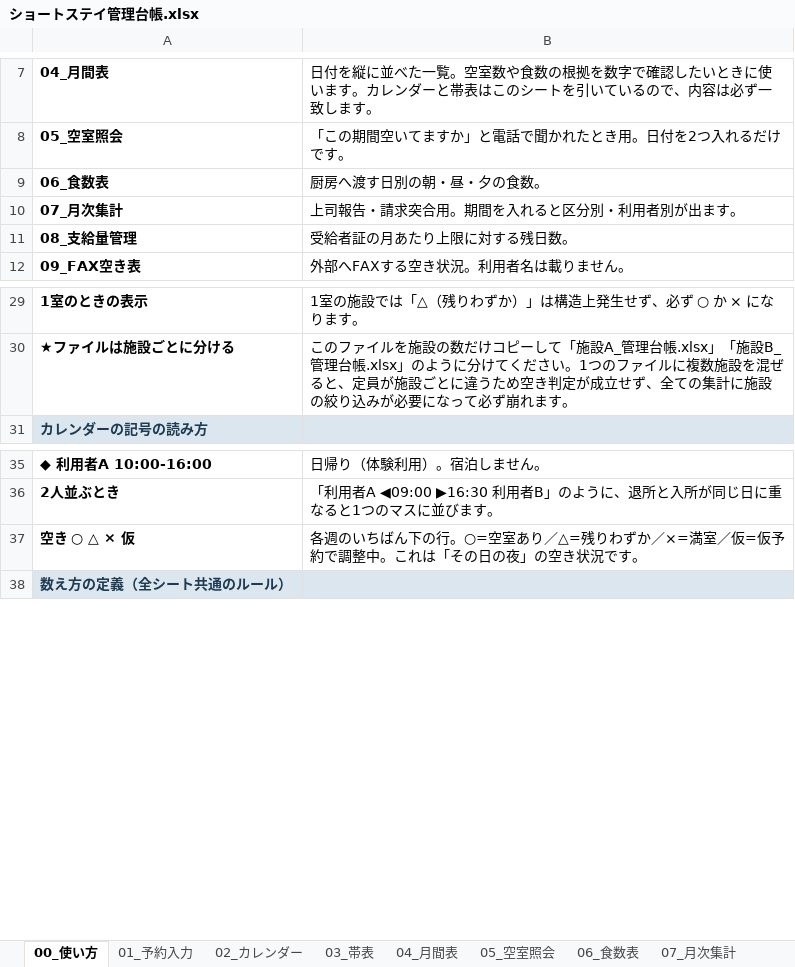
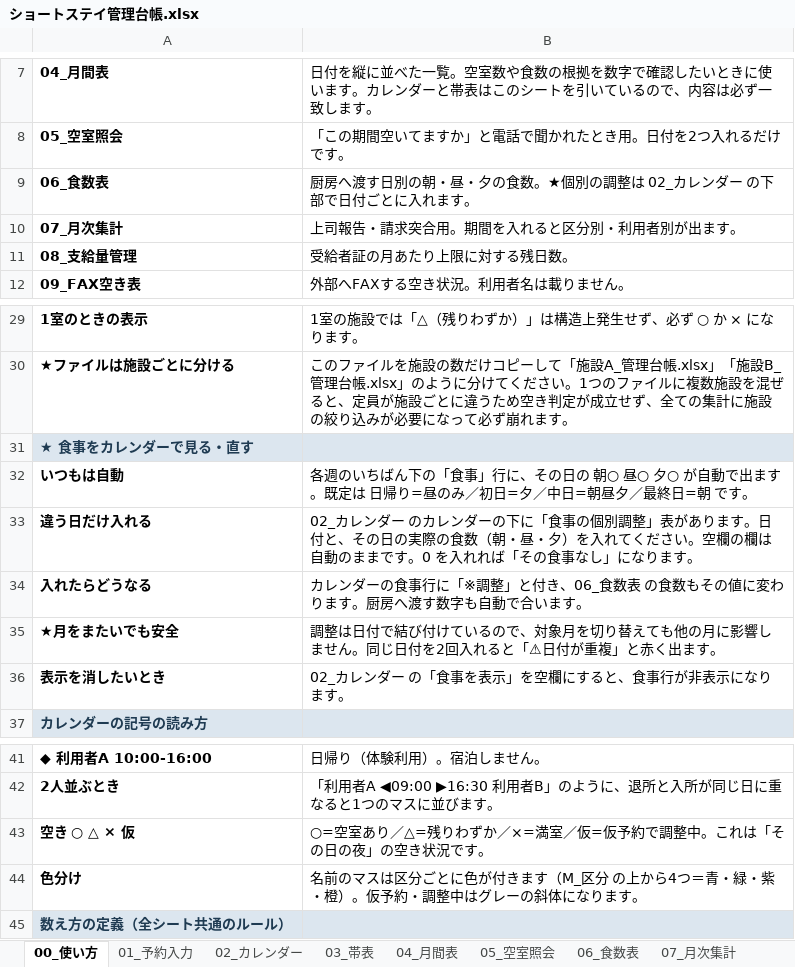
Before and after one commit to iketeru0919/gh-psychiatry-weekly-agent, an Excel workbook: build/ショートステイ管理台帳.xlsx, sheet 00_使い方, drawn as a sheet; only a part is shown, gaps mark what is left out; values as stored, in another font and other column widths than the file's, no borders; addresses are those after the commit; the diff names each change by its address in the sheet, - before the commit and + after, or states it on an @@ line.

```diff
--- a/build/ショートステイ管理台帳.xlsx (sheet 00_使い方)
+++ b/build/ショートステイ管理台帳.xlsx (sheet 00_使い方)
-B9: 厨房へ渡す日別の朝・昼・夕の食数。
+B9: 厨房へ渡す日別の朝・昼・夕の食数。★個別の調整は 02_カレンダー の下部で日付ごとに入れます。
+row 31: ★ 食事をカレンダーで見る・直す
+row 32: いつもは自動 | 各週のいちばん下の「食事」行に、その日の 朝○ 昼○ 夕○ が自動で出ます。既定は 日帰り=昼のみ／初日=夕／中日=朝昼夕／最終日=朝 です。
+row 33: 違う日だけ入れる | 02_カレンダー のカレンダーの下に「食事の個別調整」表があります。日付と、その日の実際の食数（朝・昼・夕）を入れてください。空欄の欄は自動のままです。0 を入れれば「その食事なし」になります。
+row 34: 入れたらどうなる | カレンダーの食事行に「※調整」と付き、06_食数表 の食数もその値に変わります。厨房へ渡す数字も自動で合います。
+row 35: ★月をまたいでも安全 | 調整は日付で結び付けているので、対象月を切り替えても他の月に影響しません。同じ日付を2回入れると「⚠日付が重複」と赤く出ます。
+row 36: 表示を消したいとき | 02_カレンダー の「食事を表示」を空欄にすると、食事行が非表示になります。
-B43: 各週のいちばん下の行。○=空室あ…
+B43: ○=空室あ…
+row 44: 色分け | 名前のマスは区分ごとに色が付きます（M_区分 の上から4つ＝青・緑・紫・橙）。仮予約・調整中はグレーの斜体になります。
```
Also changed, not shown: sheet 03_帯表, sheet 02_カレンダー, sheet 06_食数表, hidden cells, 1 other file.
